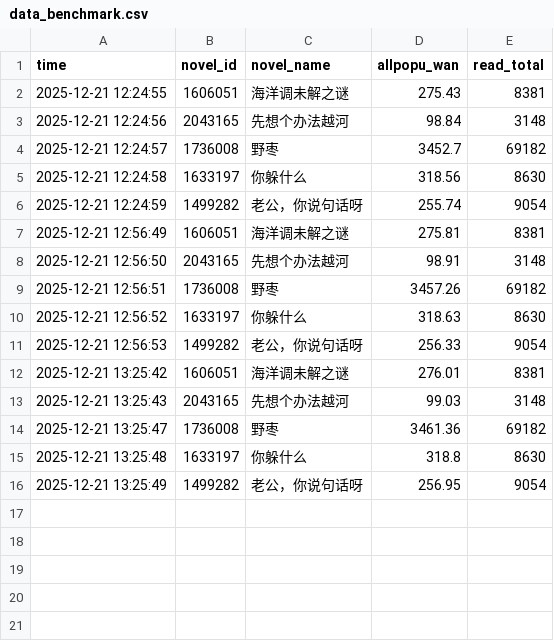
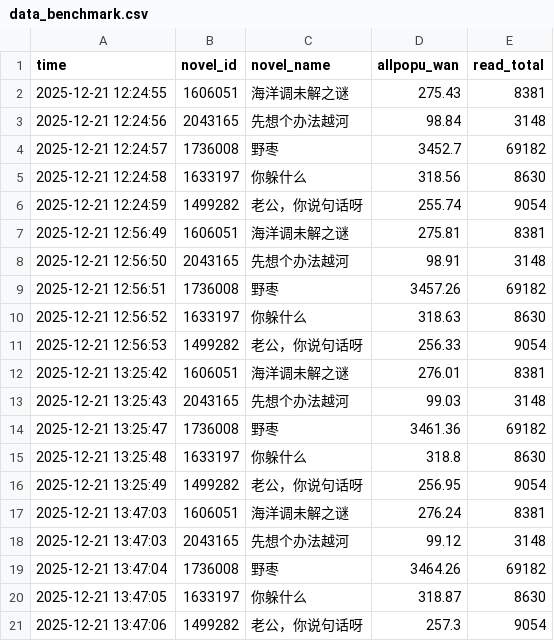
Before and after one commit to redgingseng/cpdata.io, a CSV file: data_benchmark.csv, drawn as a sheet.

```diff
--- a/data_benchmark.csv
+++ b/data_benchmark.csv
@@ -16 +16,6 @@
 2025-12-21 13:25:49,1499282,老公，你说句话呀,256.95,9054
+2025-12-21 13:47:03,1606051,海洋调未解之谜,276.24,8381
+2025-12-21 13:47:03,2043165,先想个办法越河,99.12,3148
+2025-12-21 13:47:04,1736008,野枣,3464.26,69182
+2025-12-21 13:47:05,1633197,你躲什么,318.87,8630
+2025-12-21 13:47:06,1499282,老公，你说句话呀,257.3,9054
```
Also changed, not shown: data.csv, data_island.csv, 1 other file.
